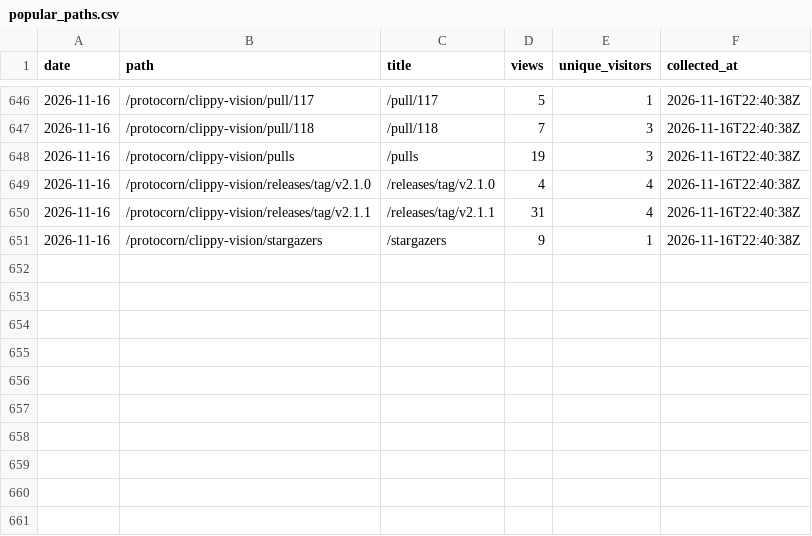
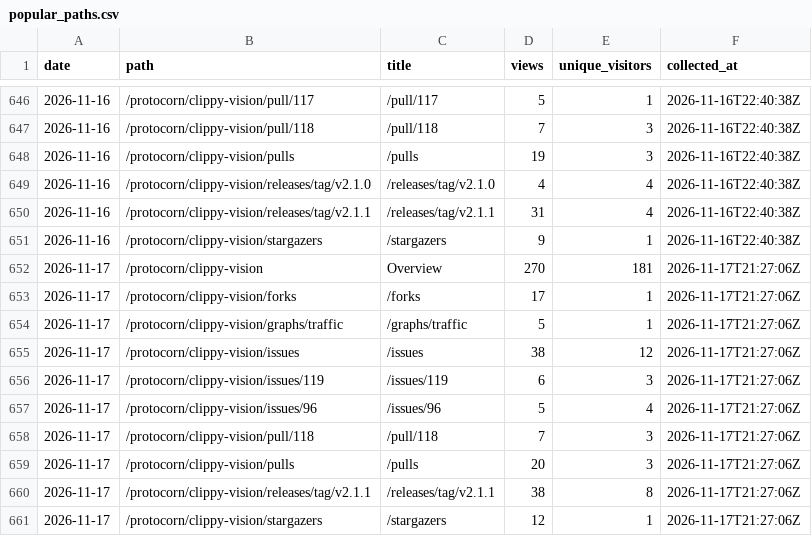
Before and after one commit to protocorn/clippy-vision, a CSV file: stats/github-traffic/popular_paths.csv, drawn as a sheet; only a part is shown, gaps mark what is left out; the diff names each change by its address in the sheet, - before the commit and + after, or states it on an @@ line.

```diff
--- a/stats/github-traffic/popular_paths.csv
+++ b/stats/github-traffic/popular_paths.csv
+row 652: 2026-11-17 | /protocorn/clippy-vision | Overview | 270 | 181 | 2026-11-17T21:27:06Z
+row 653: 2026-11-17 | /protocorn/clippy-vision/forks | /forks | 17 | 1 | 2026-11-17T21:27:06Z
+row 654: 2026-11-17 | /protocorn/clippy-vision/graphs/traffic | /graphs/traffic | 5 | 1 | 2026-11-17T21:27:06Z
+row 655: 2026-11-17 | /protocorn/clippy-vision/issues | /issues | 38 | 12 | 2026-11-17T21:27:06Z
+row 656: 2026-11-17 | /protocorn/clippy-vision/issues/119 | /issues/119 | 6 | 3 | 2026-11-17T21:27:06Z
+row 657: 2026-11-17 | /protocorn/clippy-vision/issues/96 | /issues/96 | 5 | 4 | 2026-11-17T21:27:06Z
+row 658: 2026-11-17 | /protocorn/clippy-vision/pull/118 | /pull/118 | 7 | 3 | 2026-11-17T21:27:06Z
+row 659: 2026-11-17 | /protocorn/clippy-vision/pulls | /pulls | 20 | 3 | 2026-11-17T21:27:06Z
+row 660: 2026-11-17 | /protocorn/clippy-vision/releases/tag/v2.1.1 | /releases/tag/v2.1.1 | 38 | 8 | 2026-11-17T21:27:06Z
+row 661: 2026-11-17 | /protocorn/clippy-vision/stargazers | /stargazers | 12 | 1 | 2026-11-17T21:27:06Z
```
Also changed, not shown: stats/github-traffic/clones_daily.csv, stats/github-traffic/referrers.csv, 3 other files.
